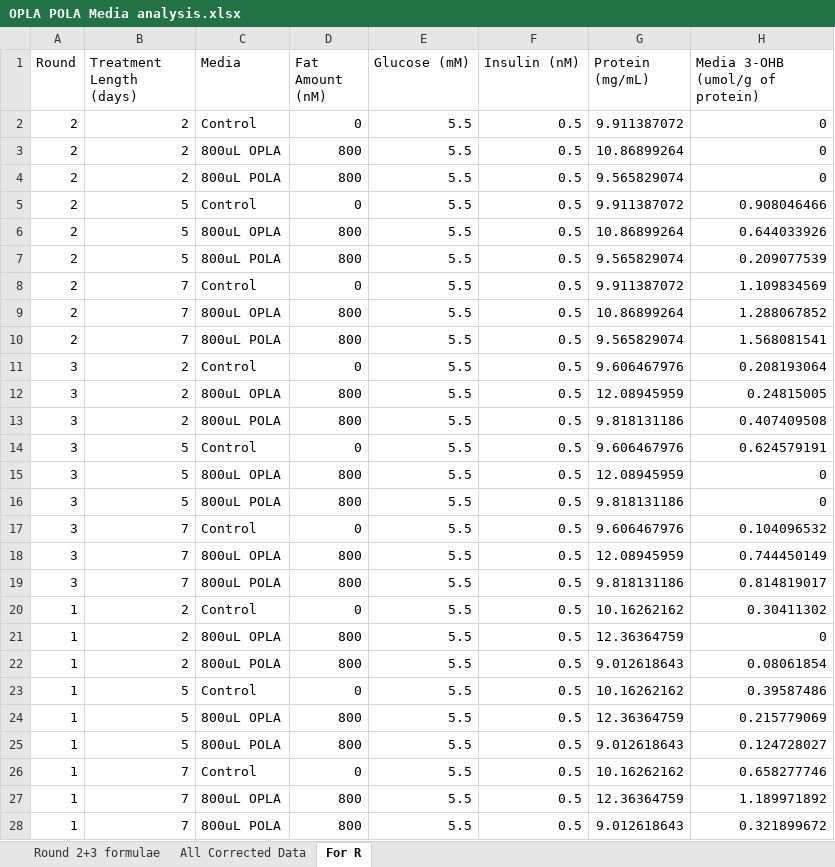
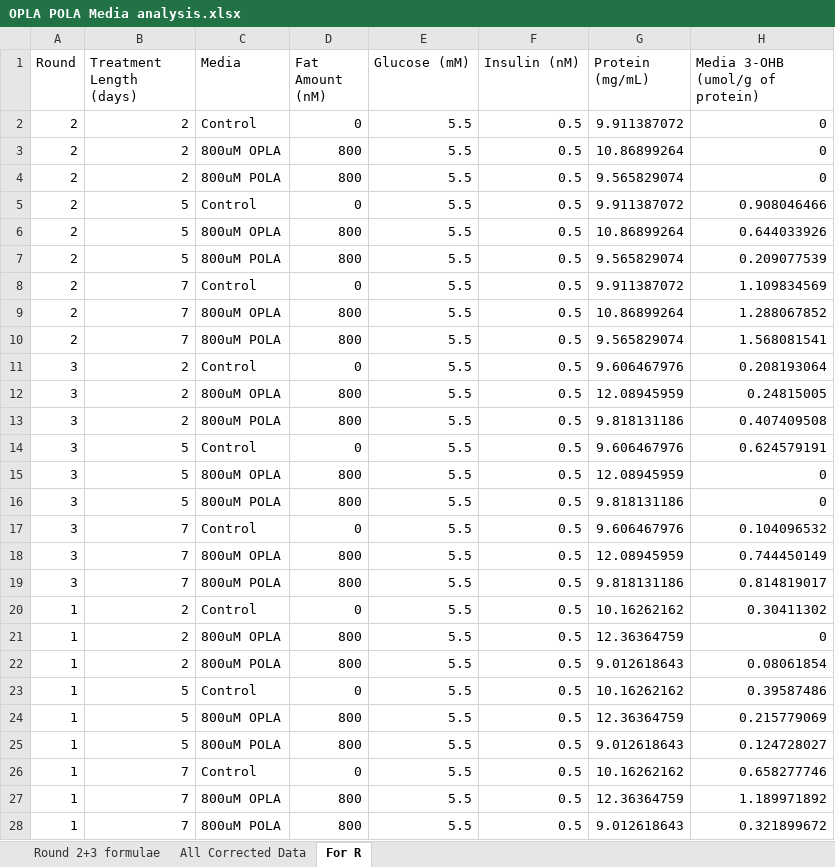
Before and after one commit to fwestcott/OPLA-vs-POLA, an Excel workbook: OPLA POLA Media analysis.xlsx, sheet For R, drawn as a sheet; only a part is shown; values as stored, in another font and other column widths than the file's, no borders; the diff names each change by its address in the sheet, - before the commit and + after, or states it on an @@ line.

```diff
--- a/OPLA POLA Media analysis.xlsx (sheet For R)
+++ b/OPLA POLA Media analysis.xlsx (sheet For R)
-C3 (Media): 800uL OPLA
+C3 (Media): 800uM OPLA
-C4 (Media): 800uL POLA
+C4 (Media): 800uM POLA
-C6 (Media): 800uL OPLA
+C6 (Media): 800uM OPLA
-C7 (Media): 800uL POLA
+C7 (Media): 800uM POLA
-C9 (Media): 800uL OPLA
+C9 (Media): 800uM OPLA
-C10 (Media): 800uL POLA
+C10 (Media): 800uM POLA
-C12 (Media): 800uL OPLA
+C12 (Media): 800uM OPLA
-C13 (Media): 800uL POLA
+C13 (Media): 800uM POLA
-C15 (Media): 800uL OPLA
+C15 (Media): 800uM OPLA
-C16 (Media): 800uL POLA
+C16 (Media): 800uM POLA
-C18 (Media): 800uL OPLA
+C18 (Media): 800uM OPLA
-C19 (Media): 800uL POLA
+C19 (Media): 800uM POLA
-C21 (Media): 800uL OPLA
+C21 (Media): 800uM OPLA
-C22 (Media): 800uL POLA
+C22 (Media): 800uM POLA
-C24 (Media): 800uL OPLA
+C24 (Media): 800uM OPLA
-C25 (Media): 800uL POLA
+C25 (Media): 800uM POLA
-C27 (Media): 800uL OPLA
+C27 (Media): 800uM OPLA
-C28 (Media): 800uL POLA
+C28 (Media): 800uM POLA
```
Also changed, not shown: sheet All Corrected Data, OPLA POLA qPCR Summary.xlsx, 2 other files.
